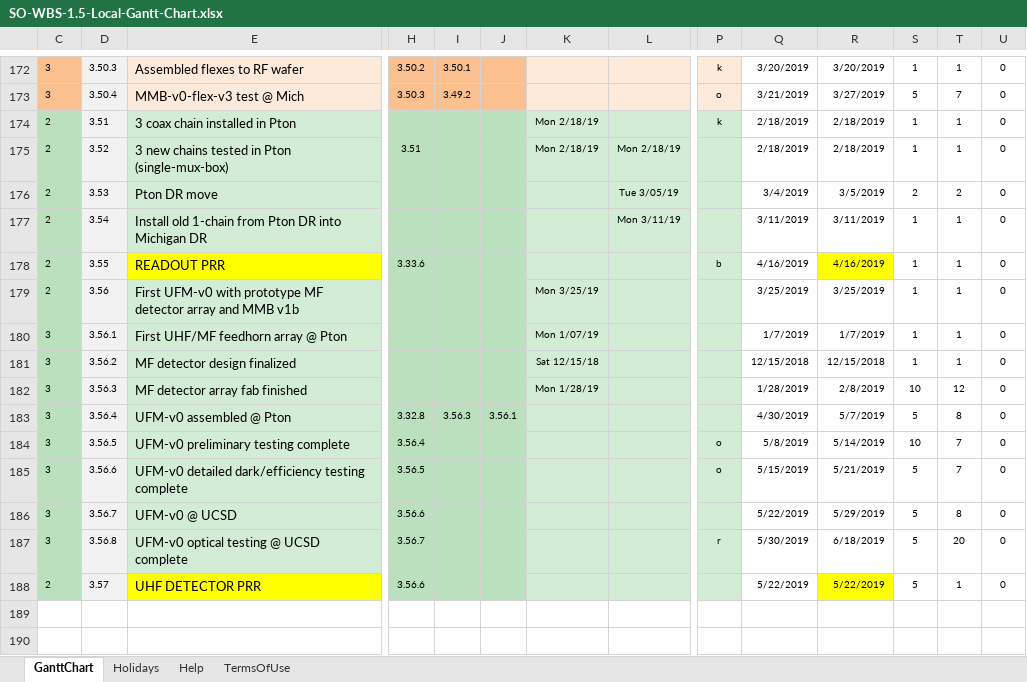
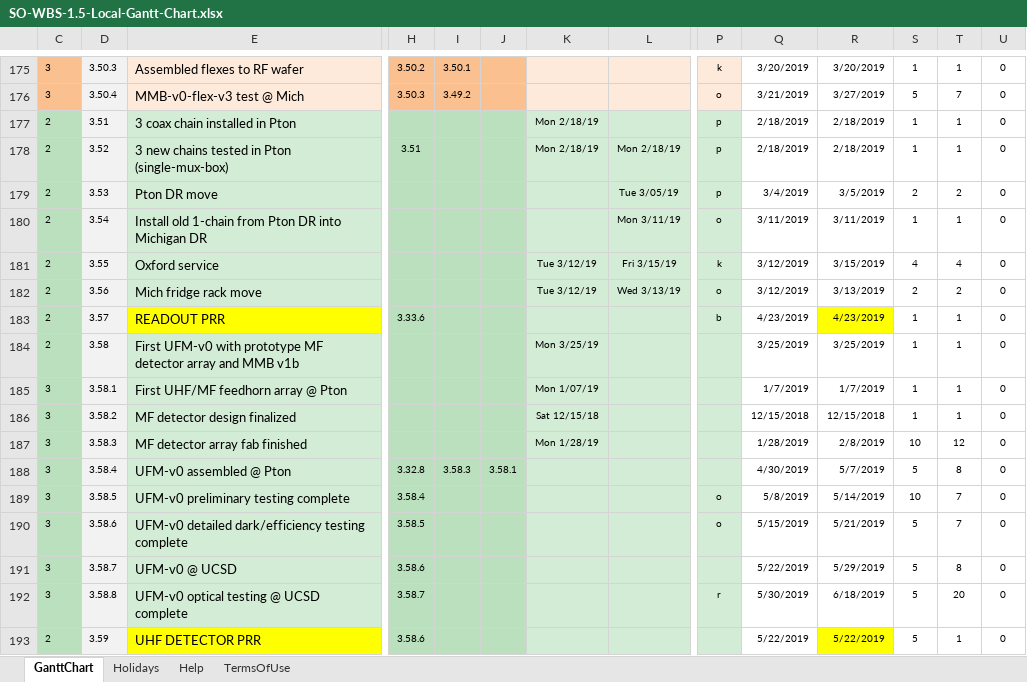
Before and after one commit to shuaypwuho/so_ganttchart, an Excel workbook: SO-WBS-1.5-Local-Gantt-Chart.xlsx, sheet GanttChart, drawn as a sheet; only a part is shown, gaps mark what is left out; values as stored, in another font and other column widths than the file's, no borders; charts and pictures and conditional formats not drawn; addresses are those after the commit; rows hold the shown columns only; the diff covers the shown part only; the diff names each change by its address in the sheet, - before the commit and + after, or states it on an @@ line.

```diff
--- a/SO-WBS-1.5-Local-Gantt-Chart.xlsx (sheet GanttChart)
+++ b/SO-WBS-1.5-Local-Gantt-Chart.xlsx (sheet GanttChart)
-P177: k
+P177: p
-P178:P179: (empty)
+P178:P179: p
-P180: (empty)
+P180: o
+row 181: 2 | 3.55 | Oxford service |  |  |  | Tue 3/12/19 | Fri 3/15/19 | k | 3/12/2019 | 3/15/2019 | 4 | 4 | 0
+row 182: 2 | 3.56 | Mich fridge rack move |  |  |  | Tue 3/12/19 | Wed 3/13/19 | o | 3/12/2019 | 3/13/2019 | 2 | 2 | 0
-D183: 3.55
+D183: 3.57
-Q183: 4/16/2019
+Q183: 4/23/2019
-R183: 4/16/2019
+R183: 4/23/2019
-D184: 3.56
+D184: 3.58
-D185: 3.56.1
+D185: 3.58.1
-D186: 3.56.2
+D186: 3.58.2
-D187: 3.56.3
+D187: 3.58.3
-D188: 3.56.4
+D188: 3.58.4
-I188: 3.56.3
+I188: 3.58.3
-J188: 3.56.1
+J188: 3.58.1
-D189: 3.56.5
+D189: 3.58.5
-H189: 3.56.4
+H189: 3.58.4
-D190: 3.56.6
+D190: 3.58.6
-H190: 3.56.5
+H190: 3.58.5
-D191: 3.56.7
+D191: 3.58.7
-H191: 3.56.6
+H191: 3.58.6
-D192: 3.56.8
+D192: 3.58.8
-H192: 3.56.7
+H192: 3.58.7
-D193: 3.57
+D193: 3.59
-H193: 3.56.6
+H193: 3.58.6
```
Also changed, not shown: 3 added rows and 24 edited cells elsewhere in this sheet, formulas that keep their value.
